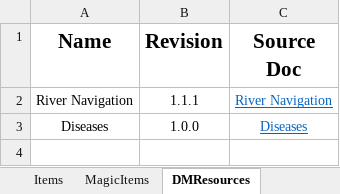
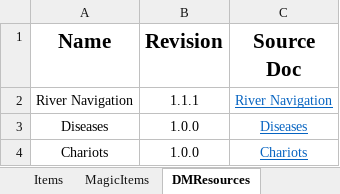
Before and after one commit to HankSnouwaert/DnD-Homebrew, an Excel workbook: PublicContentList.xlsx, sheet DMResources, drawn as a sheet; values as stored, in another font and other column widths than the file's, no borders; 1 other sheet too large or unreadable and not compared; the diff names each change by its address in the sheet, - before the commit and + after, or states it on an @@ line.

```diff
--- a/PublicContentList.xlsx (sheet DMResources)
+++ b/PublicContentList.xlsx (sheet DMResources)
+row 4: Chariots | 1.0.0 | Chariots
```
Also changed, not shown: sheet Creatures, ContentList.xlsx.
